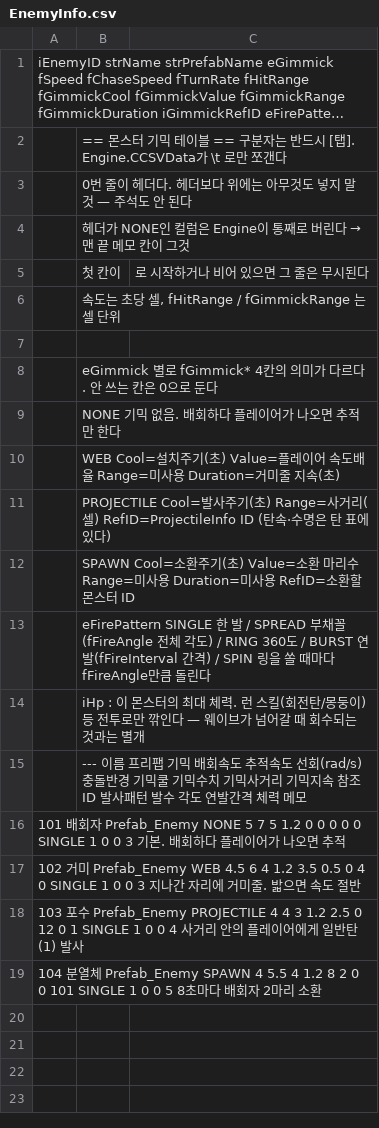
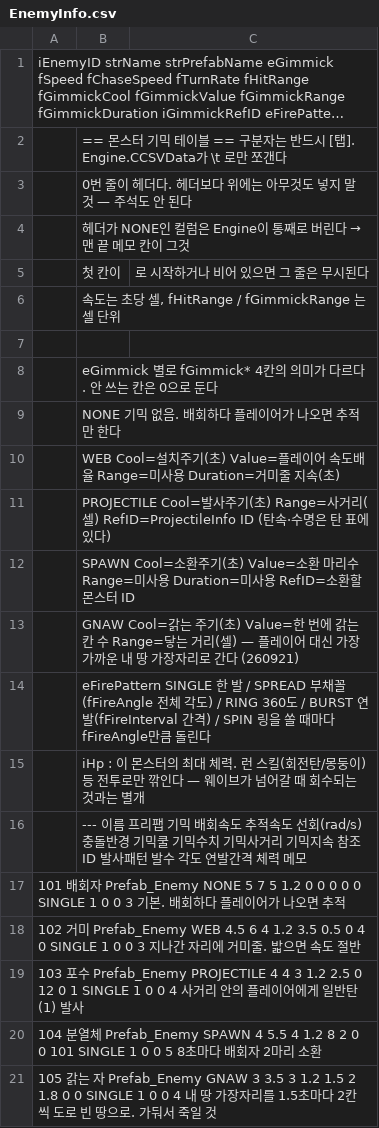
Before and after one commit to LimBellHoon/Project_LandGrab, a CSV file: Assets/Data/EnemyInfo.csv, drawn as a sheet; long unchanged cells end in …; the diff names each change by its address in the sheet, - before the commit and + after, or states it on an @@ line.

```diff
--- a/Assets/Data/EnemyInfo.csv
+++ b/Assets/Data/EnemyInfo.csv
+row 13:  | GNAW Cool=갉는 주기(초) Value=한 번에 갉는 칸 수 Range=닿는 거리(셀) — 플레이어 대신 가장 가까운 내 땅 가장자리로 간다 (260921)
+row 21: 105 갉는 자 Prefab_Enemy GNAW 3 3.5 3 1.2 1.5 2 1.8 0 0 SINGLE 1 0 0 4 내 땅 가장자리를 1.5초마다 2칸씩 도로 빈 땅으로. 가둬서 죽일 것
```
Also changed, not shown: Assets/Data/MapInfo.csv, 11 other files.
